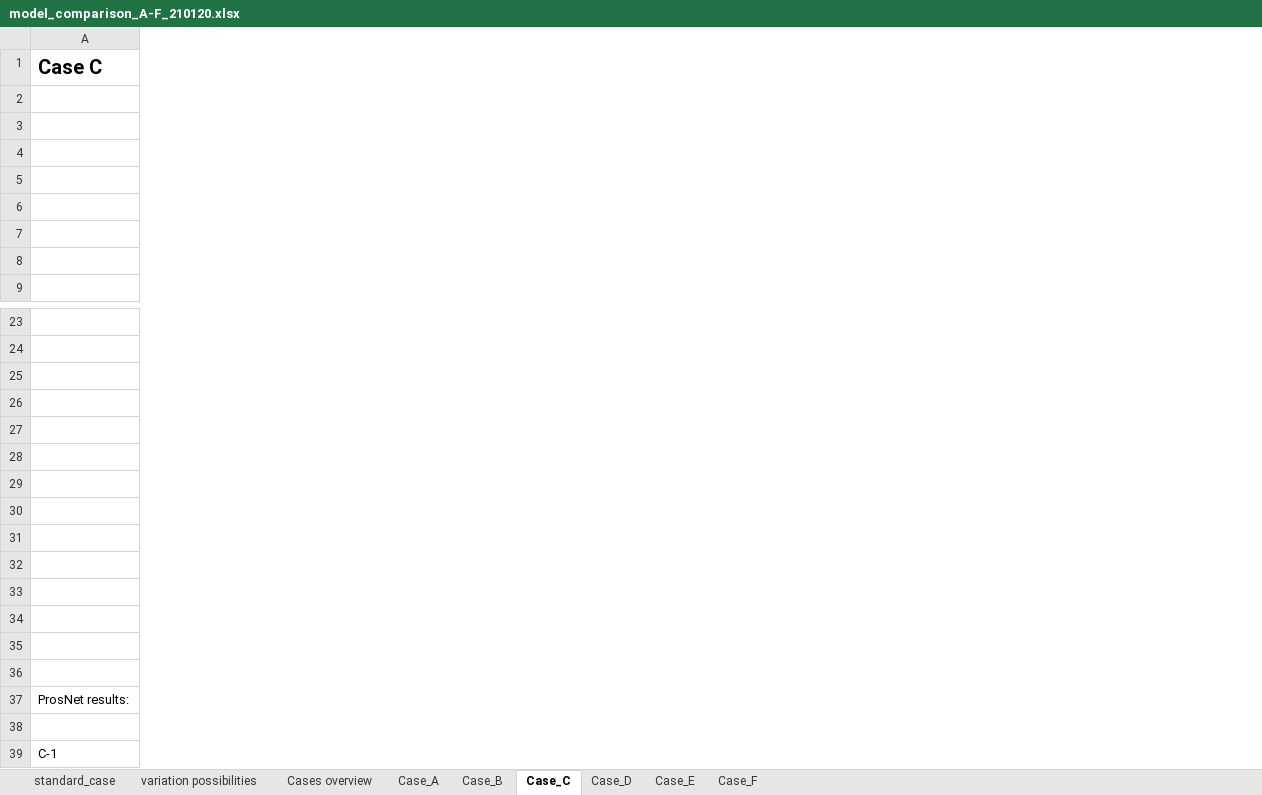
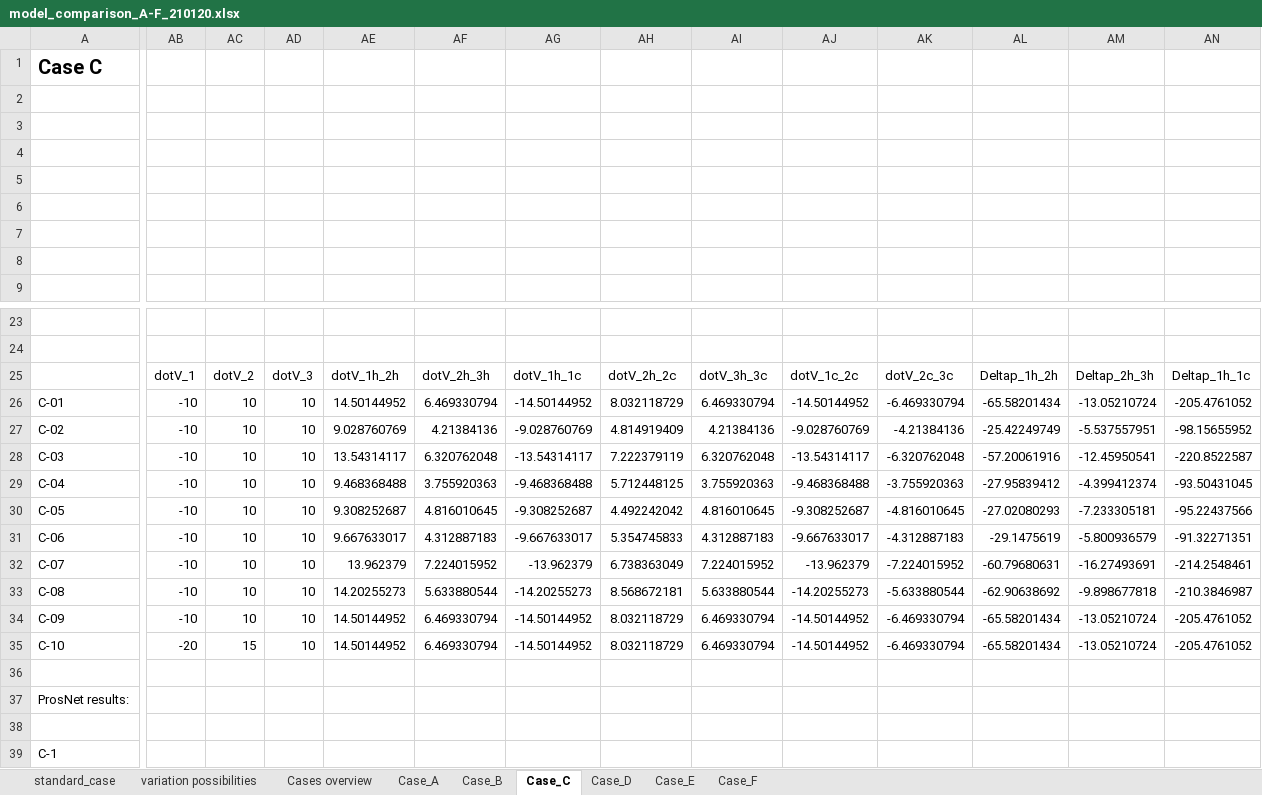
Before and after one commit to thomaslicklederer/ProHeatNet_Sim, an Excel workbook: model_comparison_A-F_210120.xlsx, sheet Case_C, drawn as a sheet; only a part is shown, gaps mark what is left out; values as stored, in another font and other column widths than the file's, no borders; charts and pictures not drawn; rows hold the shown columns only; the diff covers the shown part only; the diff names each change by its address in the sheet, - before the commit and + after, or states it on an @@ line.

Commit message:
image cases, summary simulation results A-F

```diff
--- a/model_comparison_A-F_210120.xlsx (sheet Case_C)
+++ b/model_comparison_A-F_210120.xlsx (sheet Case_C)
+column AB, rows 25-35: dotV_1 | -10 | -10 | -10 | -10 | -10 | -10 | -10 | -10 | -10 | -20
+column AC, rows 25-35: dotV_2 | 10 | 10 | 10 | 10 | 10 | 10 | 10 | 10 | 10 | 15
+column AD, rows 25-35: dotV_3 | 10 | 10 | 10 | 10 | 10 | 10 | 10 | 10 | 10 | 10
+column AE, rows 25-35: dotV_1h_2h | 14.50144952 | 9.028760769 | 13.54314117 | 9.468368488 | 9.308252687 | 9.667633017 | 13.962379 | 14.20255273 | 14.50144952 | 14.50144952
+column AF, rows 25-35: dotV_2h_3h | 6.469330794 | 4.21384136 | 6.320762048 | 3.755920363 | 4.816010645 | 4.312887183 | 7.224015952 | 5.633880544 | 6.469330794 | 6.469330794
+column AG, rows 25-35: dotV_1h_1c | -14.50144952 | -9.028760769 | -13.54314117 | -9.468368488 | -9.308252687 | -9.667633017 | -13.962379 | -14.20255273 | -14.50144952 | -14.50144952
+column AH, rows 25-35: dotV_2h_2c | 8.032118729 | 4.814919409 | 7.222379119 | 5.712448125 | 4.492242042 | 5.354745833 | 6.738363049 | 8.568672181 | 8.032118729 | 8.032118729
+column AI, rows 25-35: dotV_3h_3c | 6.469330794 | 4.21384136 | 6.320762048 | 3.755920363 | 4.816010645 | 4.312887183 | 7.224015952 | 5.633880544 | 6.469330794 | 6.469330794
+column AJ, rows 25-35: dotV_1c_2c | -14.50144952 | -9.028760769 | -13.54314117 | -9.468368488 | -9.308252687 | -9.667633017 | -13.962379 | -14.20255273 | -14.50144952 | -14.50144952
+column AK, rows 25-35: dotV_2c_3c | -6.469330794 | -4.21384136 | -6.320762048 | -3.755920363 | -4.816010645 | -4.312887183 | -7.224015952 | -5.633880544 | -6.469330794 | -6.469330794
+column AL, rows 25-35: Deltap_1h_2h | -65.58201434 | -25.42249749 | -57.20061916 | -27.95839412 | -27.02080293 | -29.1475619 | -60.79680631 | -62.90638692 | -65.58201434 | -65.58201434
+column AM, rows 25-35: Deltap_2h_3h | -13.05210724 | -5.537557951 | -12.45950541 | -4.399412374 | -7.233305181 | -5.800936579 | -16.27493691 | -9.898677818 | -13.05210724 | -13.05210724
+column AN, rows 25-35: Deltap_1h_1c | -205.4761052 | -98.15655952 | -220.8522587 | -93.50431045 | -95.22437566 | -91.32271351 | -214.2548461 | -210.3846987 | -205.4761052 | -205.4761052
-row 25: (empty)
+row 25:  | dotV_1 | dotV_2 | dotV_3 | dotV_1h_2h | dotV_2h_3h | dotV_1h_1c | dotV_2h_2c | dotV_3h_3c | dotV_1c_2c | dotV_2c_3c | Deltap_1h_2h | Deltap_2h_3h | Deltap_1h_1c
-row 26: (empty)
+row 26: C-01 | -10 | 10 | 10 | 14.50144952 | 6.469330794 | -14.50144952 | 8.032118729 | 6.469330794 | -14.50144952 | -6.469330794 | -65.58201434 | -13.05210724 | -205.4761052
-row 27: (empty)
+row 27: C-02 | -10 | 10 | 10 | 9.028760769 | 4.21384136 | -9.028760769 | 4.814919409 | 4.21384136 | -9.028760769 | -4.21384136 | -25.42249749 | -5.537557951 | -98.15655952
-row 28: (empty)
+row 28: C-03 | -10 | 10 | 10 | 13.54314117 | 6.320762048 | -13.54314117 | 7.222379119 | 6.320762048 | -13.54314117 | -6.320762048 | -57.20061916 | -12.45950541 | -220.8522587
-row 29: (empty)
+row 29: C-04 | -10 | 10 | 10 | 9.468368488 | 3.755920363 | -9.468368488 | 5.712448125 | 3.755920363 | -9.468368488 | -3.755920363 | -27.95839412 | -4.399412374 | -93.50431045
-row 30: (empty)
+row 30: C-05 | -10 | 10 | 10 | 9.308252687 | 4.816010645 | -9.308252687 | 4.492242042 | 4.816010645 | -9.308252687 | -4.816010645 | -27.02080293 | -7.233305181 | -95.22437566
-row 31: (empty)
+row 31: C-06 | -10 | 10 | 10 | 9.667633017 | 4.312887183 | -9.667633017 | 5.354745833 | 4.312887183 | -9.667633017 | -4.312887183 | -29.1475619 | -5.800936579 | -91.32271351
-row 32: (empty)
+row 32: C-07 | -10 | 10 | 10 | 13.962379 | 7.224015952 | -13.962379 | 6.738363049 | 7.224015952 | -13.962379 | -7.224015952 | -60.79680631 | -16.27493691 | -214.2548461
-row 33: (empty)
+row 33: C-08 | -10 | 10 | 10 | 14.20255273 | 5.633880544 | -14.20255273 | 8.568672181 | 5.633880544 | -14.20255273 | -5.633880544 | -62.90638692 | -9.898677818 | -210.3846987
-row 34: (empty)
+row 34: C-09 | -10 | 10 | 10 | 14.50144952 | 6.469330794 | -14.50144952 | 8.032118729 | 6.469330794 | -14.50144952 | -6.469330794 | -65.58201434 | -13.05210724 | -205.4761052
-row 35: (empty)
+row 35: C-10 | -20 | 15 | 10 | 14.50144952 | 6.469330794 | -14.50144952 | 8.032118729 | 6.469330794 | -14.50144952 | -6.469330794 | -65.58201434 | -13.05210724 | -205.4761052
```
Also changed, not shown: 25 added columns elsewhere in this sheet, sheet Case_A, sheet Case_E, sheet Case_F, sheet Case_D, sheet Case_B, charts or pictures, 2 other files.
